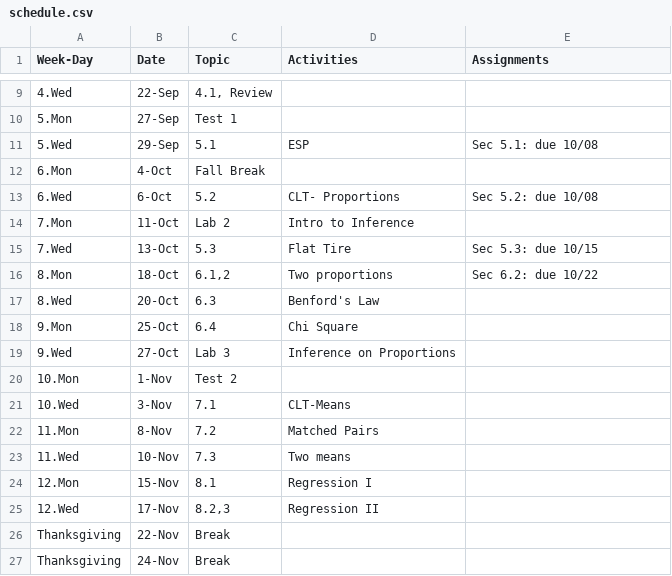
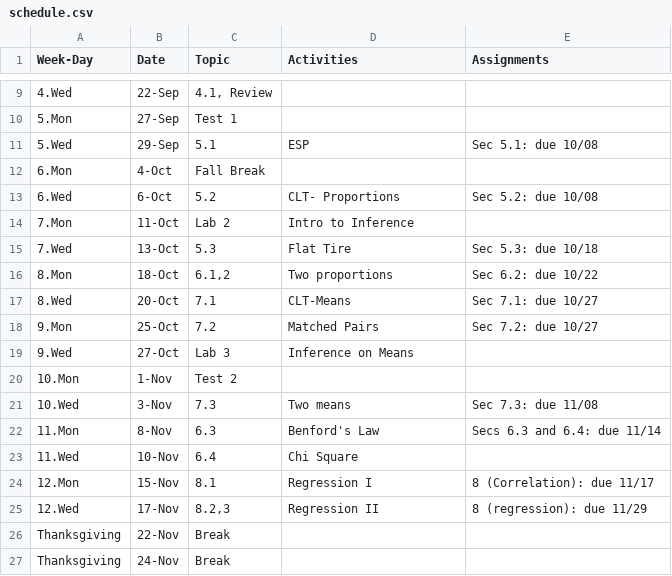
Before and after one commit to mphitchman/stats, a CSV file: schedule.csv, drawn as a sheet; only a part is shown, gaps mark what is left out.

```diff
--- a/schedule.csv
+++ b/schedule.csv
@@ -14,13 +14,13 @@ Week-Day,Date,Topic,Activities,Assignments
 7.Mon,11-Oct,Lab 2,Intro to Inference,
-7.Wed,13-Oct,5.3,Flat Tire,Sec 5.3: due 10/15
+7.Wed,13-Oct,5.3,Flat Tire,Sec 5.3: due 10/18
 8.Mon,18-Oct,"6.1,2",Two proportions,Sec 6.2: due 10/22
-8.Wed,20-Oct,6.3,Benford's Law,
-9.Mon,25-Oct,6.4,Chi Square,
-9.Wed,27-Oct,Lab 3,Inference on Proportions,
+8.Wed,20-Oct,7.1,CLT-Means,Sec 7.1: due 10/27
+9.Mon,25-Oct,7.2,Matched Pairs,Sec 7.2: due 10/27
+9.Wed,27-Oct,Lab 3,Inference on Means,
 10.Mon,1-Nov,Test 2,,
-10.Wed,3-Nov,7.1,CLT-Means,
-11.Mon,8-Nov,7.2,Matched Pairs,
-11.Wed,10-Nov,7.3,Two means,
-12.Mon,15-Nov,8.1,Regression I,
-12.Wed,17-Nov,"8.2,3",Regression II,
+10.Wed,3-Nov,7.3,Two means,Sec 7.3: due 11/08
+11.Mon,8-Nov,6.3,Benford's Law,Secs 6.3 and 6.4: due 11/14
+11.Wed,10-Nov,6.4,Chi Square,
+12.Mon,15-Nov,8.1,Regression I,8 (Correlation): due 11/17
+12.Wed,17-Nov,"8.2,3",Regression II,8 (regression): due 11/29
 Thanksgiving,22-Nov,Break,,
```
Also changed, not shown: 7 other files.
